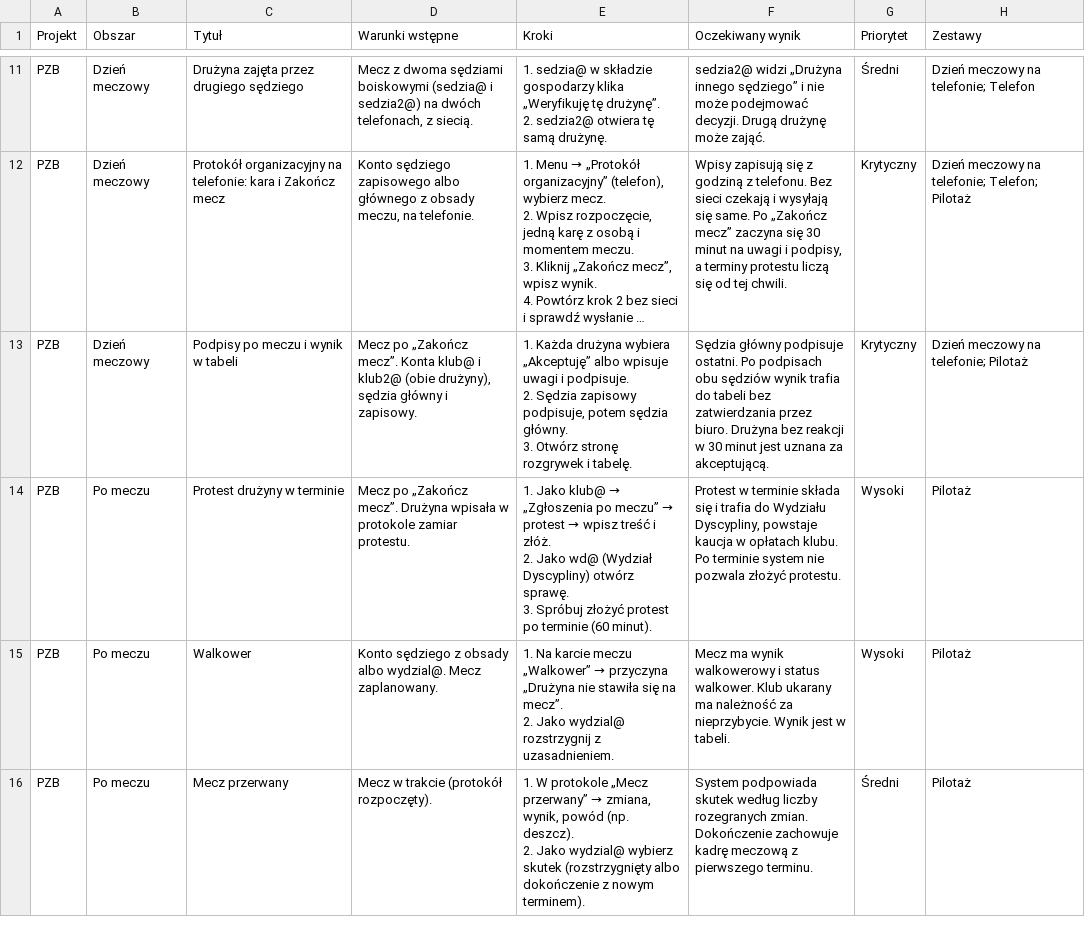
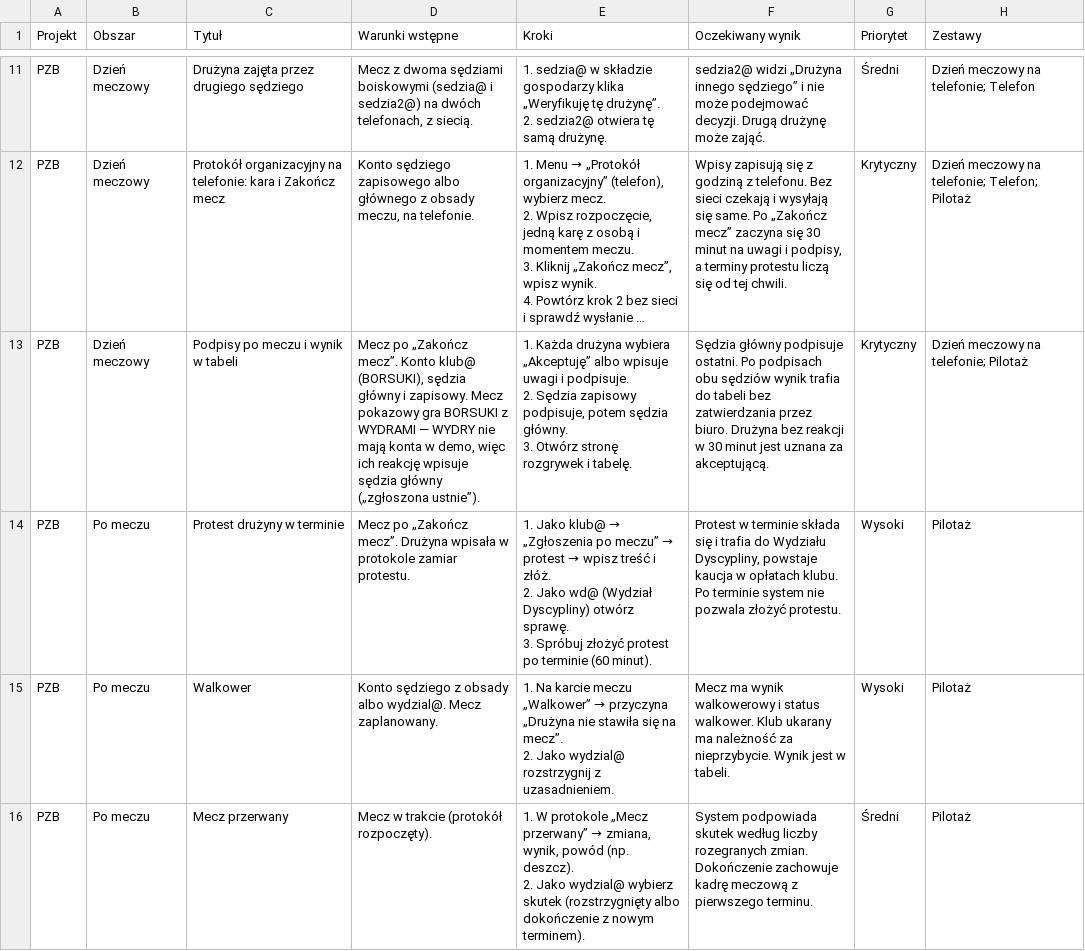
Before and after one commit to lookash86/fullbase_qa, a CSV file: docs/scenariusze_pilotaz_PZBall.csv, drawn as a sheet; only a part is shown, gaps mark what is left out; long unchanged cells end in …; the diff covers the shown part only; the diff names each change by its address in the sheet, - before the commit and + after, or states it on an @@ line.

```diff
--- a/docs/scenariusze_pilotaz_PZBall.csv
+++ b/docs/scenariusze_pilotaz_PZBall.csv
-D13 (Warunki wstępne): …„Zakończ mecz”. Konta klub@ i klub2@ (obie drużyny), sędzia główny i zapisowy.
+D13 (Warunki wstępne): …„Zakończ mecz”. Konto klub@ (BORSUKI), sędzia główny i zapisowy. Mecz pokazowy gra BORSUKI z WYDRAMI — WYDRY nie mają konta w demo, więc ich reakcję wpisuje sędzia główny („zgłoszona ustnie”).
```
Also changed, not shown: 2 edited cells elsewhere in this file.
